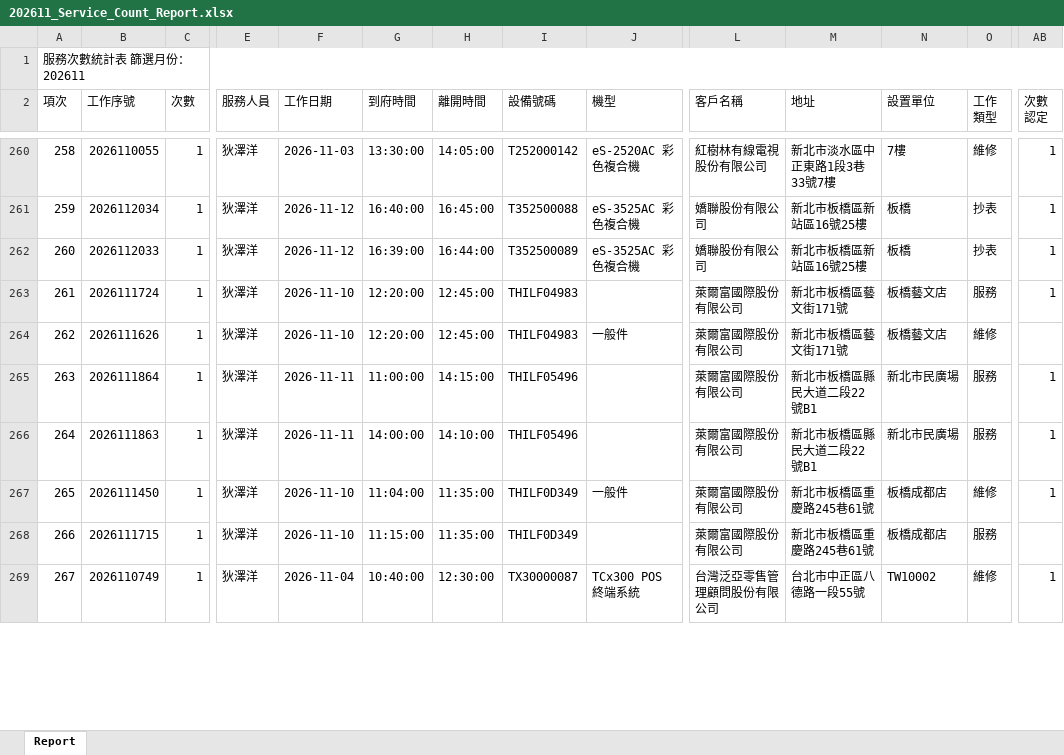
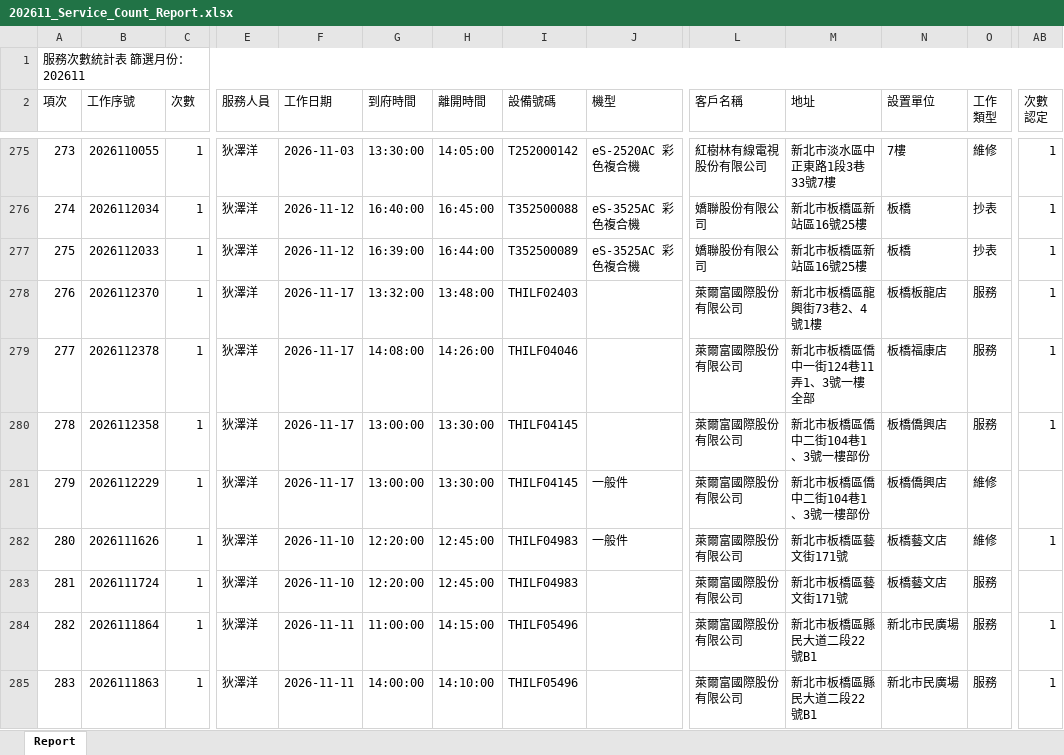
Before and after one commit to Yang-0419-di/FW_2, an Excel workbook: IM/202611_Service_Count_Report.xlsx, sheet Report, drawn as a sheet; only a part is shown, gaps mark what is left out; the shorter side is filled out with more unchanged rows; values as stored, in another font and other column widths than the file's, no cell formats; addresses are those after the commit; rows hold the shown columns only; the diff covers the shown part only; the diff names each change by its address in the sheet, - before the commit and + after, or states it on an @@ line.

```diff
--- a/IM/202611_Service_Count_Report.xlsx (sheet Report)
+++ b/IM/202611_Service_Count_Report.xlsx (sheet Report)
@@ column A (項次) renumbered between rows 8 and 290 @@
-B278 (工作序號): 2026111724
+B278 (工作序號): 2026112370
-F278 (工作日期): 2026-11-10
+F278 (工作日期): 2026-11-17
-G278 (到府時間): 12:20:00
+G278 (到府時間): 13:32:00
-H278 (離開時間): 12:45:00
+H278 (離開時間): 13:48:00
-I278 (設備號碼): THILF04983
+I278 (設備號碼): THILF02403
-M278 (地址): 新北市板橋區藝文街171號
+M278 (地址): 新北市板橋區龍興街73巷2、4號1樓
-N278 (設置單位): 板橋藝文店
+N278 (設置單位): 板橋板龍店
+row 279: 277 | 2026112378 | 1 | 狄澤洋 | 2026-11-17 | 14:08:00 | 14:26:00 | THILF04046 |  | 萊爾富國際股份有限公司 | 新北市板橋區僑中一街124巷11弄1、3號一樓全部 | 板橋福康店 | 服務 | 1
+row 280: 278 | 2026112358 | 1 | 狄澤洋 | 2026-11-17 | 13:00:00 | 13:30:00 | THILF04145 |  | 萊爾富國際股份有限公司 | 新北市板橋區僑中二街104巷1、3號一樓部份 | 板橋僑興店 | 服務 | 1
+row 281: 279 | 2026112229 | 1 | 狄澤洋 | 2026-11-17 | 13:00:00 | 13:30:00 | THILF04145 | 一般件 | 萊爾富國際股份有限公司 | 新北市板橋區僑中二街104巷1、3號一樓部份 | 板橋僑興店 | 維修
-AB282 (次數 認定): (empty)
+AB282 (次數 認定): 1
+row 283: 281 | 2026111724 | 1 | 狄澤洋 | 2026-11-10 | 12:20:00 | 12:45:00 | THILF04983 |  | 萊爾富國際股份有限公司 | 新北市板橋區藝文街171號 | 板橋藝文店 | 服務
```
Also changed, not shown: 24 added rows, 7 removed rows, 1 moved row and 17 edited cells elsewhere in this sheet, cell formats, IM/202611_HL_Maintain_Report.xlsx, MFP/MFP.xlsx, 5 other files.
